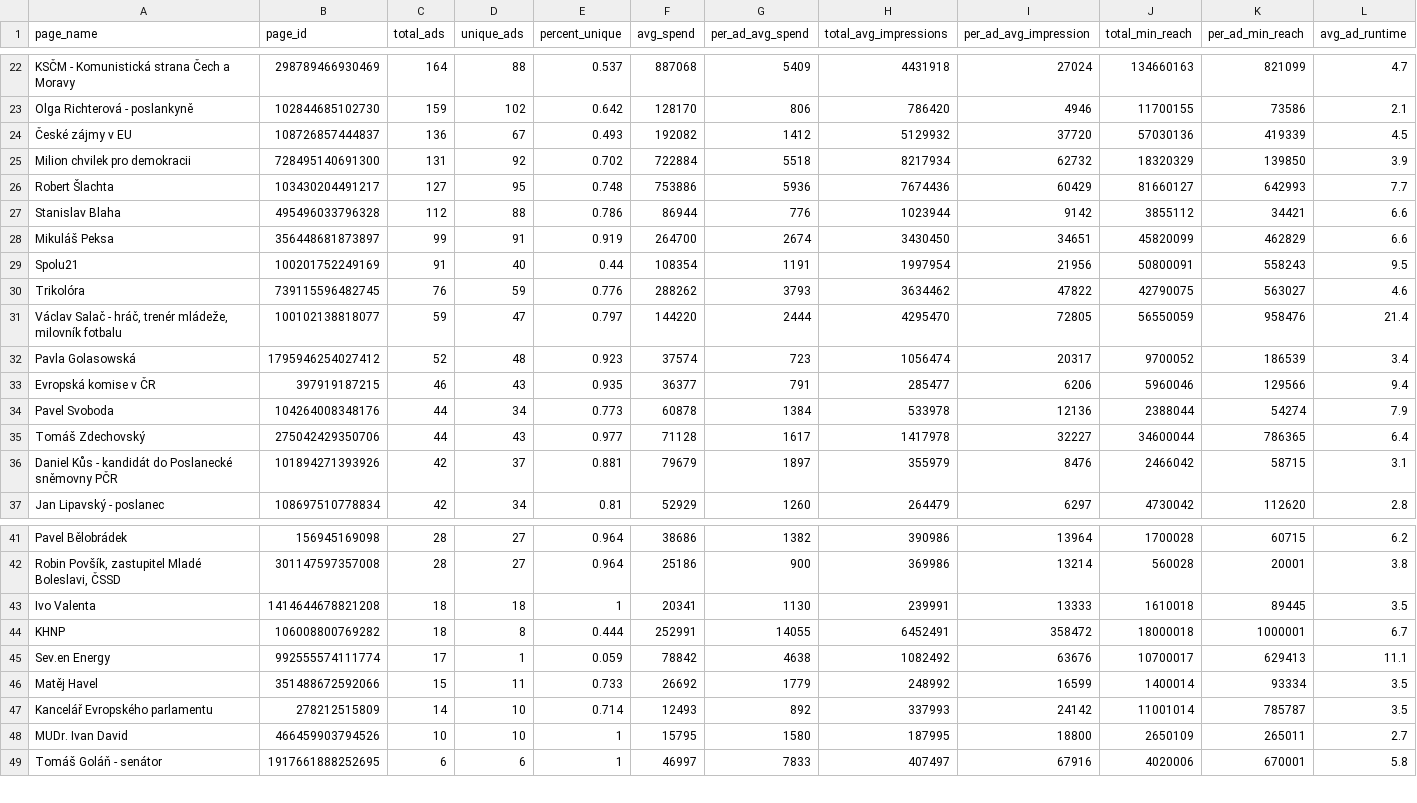
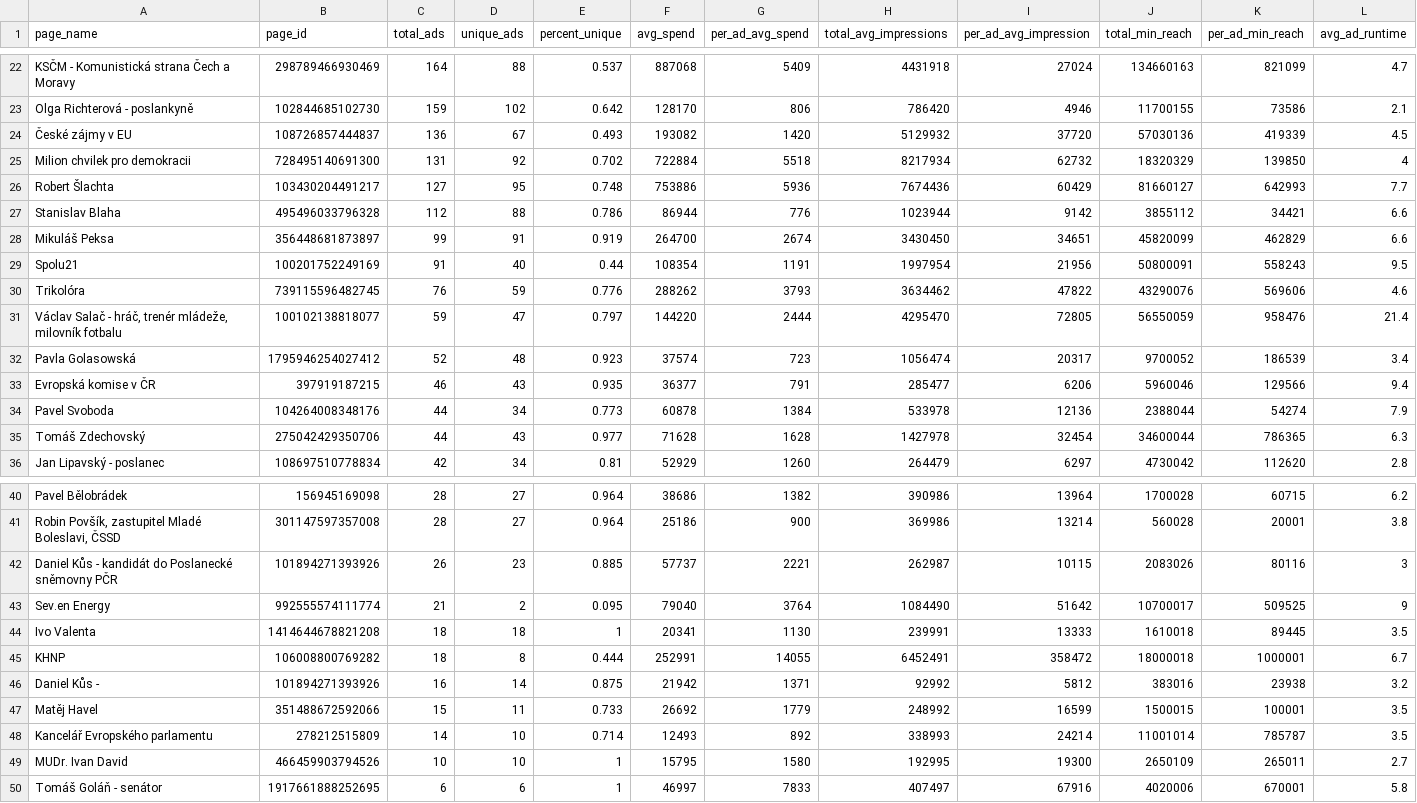
Before and after one commit to opop999/election_monitoring_fb_ads, a CSV file: data/temp/summary_tables/ad_summary.csv, drawn as a sheet; only a part is shown, gaps mark what is left out; the diff covers the shown part only.

```diff
--- a/data/temp/summary_tables/ad_summary.csv
+++ b/data/temp/summary_tables/ad_summary.csv
@@ -23,4 +23,4 @@ KSČM - Komunistická strana Čech a Moravy,298789466930469,164,88,0.537,887068,
 Olga Richterová - poslankyně,102844685102730,159,102,0.642,128170,806,786420,4946,11700155,73586,2.1
-České zájmy v EU,108726857444837,136,67,0.493,192082,1412,5129932,37720,57030136,419339,4.5
-Milion chvilek pro demokracii,728495140691300,131,92,0.702,722884,5518,8217934,62732,18320329,139850,3.9
+České zájmy v EU,108726857444837,136,67,0.493,193082,1420,5129932,37720,57030136,419339,4.5
+Milion chvilek pro demokracii,728495140691300,131,92,0.702,722884,5518,8217934,62732,18320329,139850,4
 Robert Šlachta,103430204491217,127,95,0.748,753886,5936,7674436,60429,81660127,642993,7.7
@@ -29,3 +29,3 @@ Mikuláš Peksa,356448681873897,99,91,0.919,264700,2674,3430450,34651,45820099,4
 Spolu21,100201752249169,91,40,0.44,108354,1191,1997954,21956,50800091,558243,9.5
-Trikolóra,739115596482745,76,59,0.776,288262,3793,3634462,47822,42790075,563027,4.6
+Trikolóra,739115596482745,76,59,0.776,288262,3793,3634462,47822,43290076,569606,4.6
 "Václav Salač - hráč, trenér mládeže, milovník fotbalu",100102138818077,59,47,0.797,144220,2444,4295470,72805,56550059,958476,21.4
@@ -34,4 +34,3 @@ Evropská komise v ČR,397919187215,46,43,0.935,36377,791,285477,6206,5960046,12
 Pavel Svoboda,104264008348176,44,34,0.773,60878,1384,533978,12136,2388044,54274,7.9
-Tomáš Zdechovský,275042429350706,44,43,0.977,71128,1617,1417978,32227,34600044,786365,6.4
-Daniel Kůs - kandidát do Poslanecké sněmovny PČR,101894271393926,42,37,0.881,79679,1897,355979,8476,2466042,58715,3.1
+Tomáš Zdechovský,275042429350706,44,43,0.977,71628,1628,1427978,32454,34600044,786365,6.3
 Jan Lipavský - poslanec,108697510778834,42,34,0.81,52929,1260,264479,6297,4730042,112620,2.8
@@ -42,8 +41,10 @@ Pavel Bělobrádek,156945169098,28,27,0.964,38686,1382,390986,13964,1700028,6071
 "Robin Povšík, zastupitel Mladé Boleslavi, ČSSD",301147597357008,28,27,0.964,25186,900,369986,13214,560028,20001,3.8
+Daniel Kůs - kandidát do Poslanecké sněmovny PČR,101894271393926,26,23,0.885,57737,2221,262987,10115,2083026,80116,3
+Sev.en Energy,992555574111774,21,2,0.095,79040,3764,1084490,51642,10700017,509525,9
 Ivo Valenta,1414644678821208,18,18,1,20341,1130,239991,13333,1610018,89445,3.5
 KHNP,106008800769282,18,8,0.444,252991,14055,6452491,358472,18000018,1000001,6.7
-Sev.en Energy,992555574111774,17,1,0.059,78842,4638,1082492,63676,10700017,629413,11.1
-Matěj Havel,351488672592066,15,11,0.733,26692,1779,248992,16599,1400014,93334,3.5
-Kancelář Evropského parlamentu,278212515809,14,10,0.714,12493,892,337993,24142,11001014,785787,3.5
-MUDr. Ivan David,466459903794526,10,10,1,15795,1580,187995,18800,2650109,265011,2.7
+Daniel Kůs -,101894271393926,16,14,0.875,21942,1371,92992,5812,383016,23938,3.2
+Matěj Havel,351488672592066,15,11,0.733,26692,1779,248992,16599,1500015,100001,3.5
+Kancelář Evropského parlamentu,278212515809,14,10,0.714,12493,892,338993,24214,11001014,785787,3.5
+MUDr. Ivan David,466459903794526,10,10,1,15795,1580,192995,19300,2650109,265011,2.7
 Tomáš Goláň - senátor,1917661888252695,6,6,1,46997,7833,407497,67916,4020006,670001,5.8
```
Also changed, not shown: 18 edited cells elsewhere in this file, data/temp/summary_tables/merged_summary.csv, data/temp/summary_tables/time_summary.csv, 13 other files.
